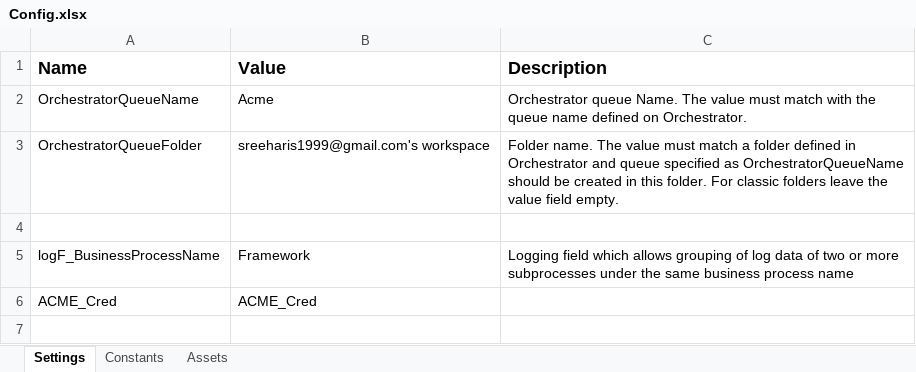
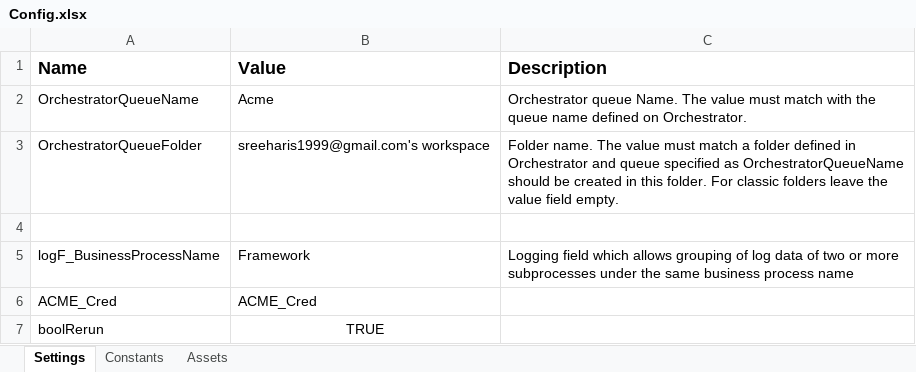
Before and after one commit to sree-hari-s/ACME-REFramework, an Excel workbook: Data/Config.xlsx, sheet Settings, drawn as a sheet; values as stored, in another font and other column widths than the file's, no borders; the diff names each change by its address in the sheet, - before the commit and + after, or states it on an @@ line.

```diff
--- a/Data/Config.xlsx (sheet Settings)
+++ b/Data/Config.xlsx (sheet Settings)
+row 7: boolRerun | TRUE
```
Also changed, not shown: 1 other file.
